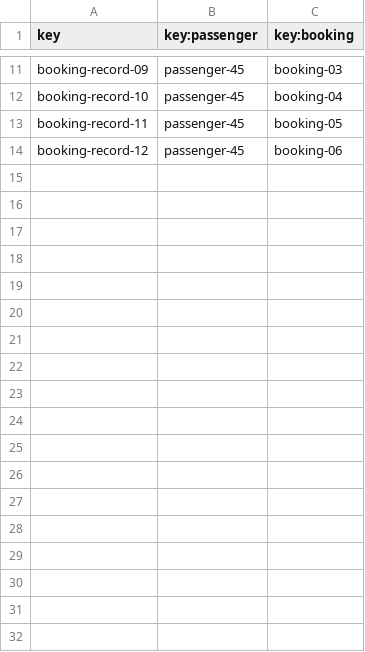
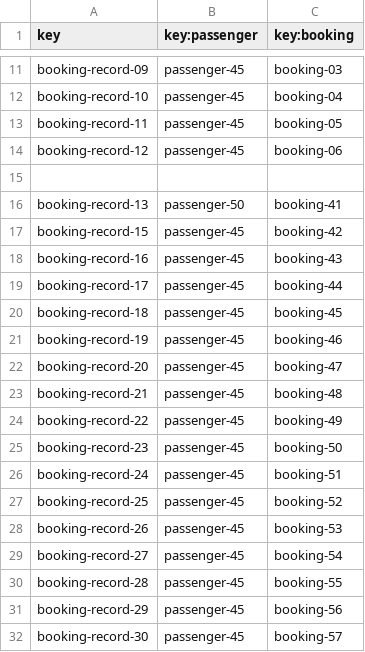
Before and after one commit to javiarellanoo/Acme-ANS, a CSV file: src/main/resources/WEB-INF/data/sample/booking-record.csv, drawn as a sheet; only a part is shown, gaps mark what is left out; the diff names each change by its address in the sheet, - before the commit and + after, or states it on an @@ line.

Commit message:
feat: implement booking and booking record management for administrators

```diff
--- a/src/main/resources/WEB-INF/data/sample/booking-record.csv
+++ b/src/main/resources/WEB-INF/data/sample/booking-record.csv
+row 15: (empty)
+row 16: booking-record-13 | passenger-50 | booking-41
+row 17: booking-record-15 | passenger-45 | booking-42
+row 18: booking-record-16 | passenger-45 | booking-43
+row 19: booking-record-17 | passenger-45 | booking-44
+row 20: booking-record-18 | passenger-45 | booking-45
+row 21: booking-record-19 | passenger-45 | booking-46
+row 22: booking-record-20 | passenger-45 | booking-47
+row 23: booking-record-21 | passenger-45 | booking-48
+row 24: booking-record-22 | passenger-45 | booking-49
+row 25: booking-record-23 | passenger-45 | booking-50
+row 26: booking-record-24 | passenger-45 | booking-51
+row 27: booking-record-25 | passenger-45 | booking-52
+row 28: booking-record-26 | passenger-45 | booking-53
+row 29: booking-record-27 | passenger-45 | booking-54
+row 30: booking-record-28 | passenger-45 | booking-55
+row 31: booking-record-29 | passenger-45 | booking-56
+row 32: booking-record-30 | passenger-45 | booking-57
```
Also changed, not shown: src/main/resources/WEB-INF/data/sample/booking.csv, 19 other files.
